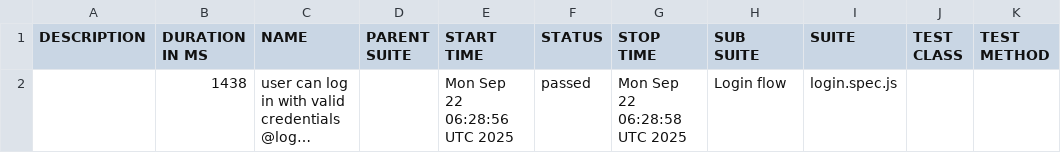
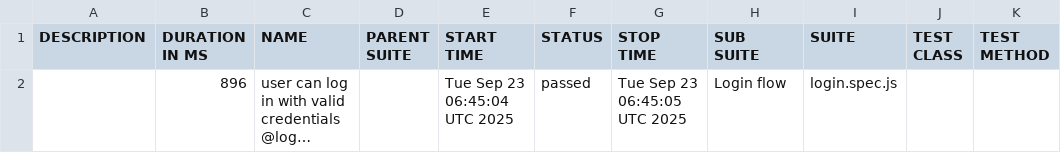
Before and after one commit to guillermochussir/playwright-tests, a CSV file: data/suites.csv, drawn as a sheet; long unchanged cells end in …; the diff names each change by its address in the sheet, - before the commit and + after, or states it on an @@ line.

```diff
--- a/data/suites.csv
+++ b/data/suites.csv
-B2 (DURATION IN MS): 1438
+B2 (DURATION IN MS): 896
-E2 (START TIME): Mon Sep 22 06:28:56 UTC 2025
+E2 (START TIME): Tue Sep 23 06:45:04 UTC 2025
-G2 (STOP TIME): Mon Sep 22 06:28:58 UTC 2025
+G2 (STOP TIME): Tue Sep 23 06:45:05 UTC 2025
```
Also changed, not shown: 16 other files.
